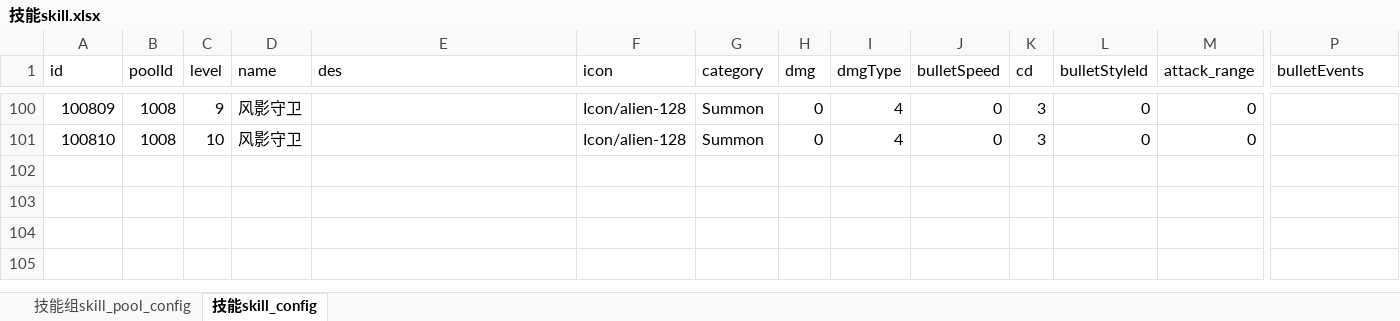
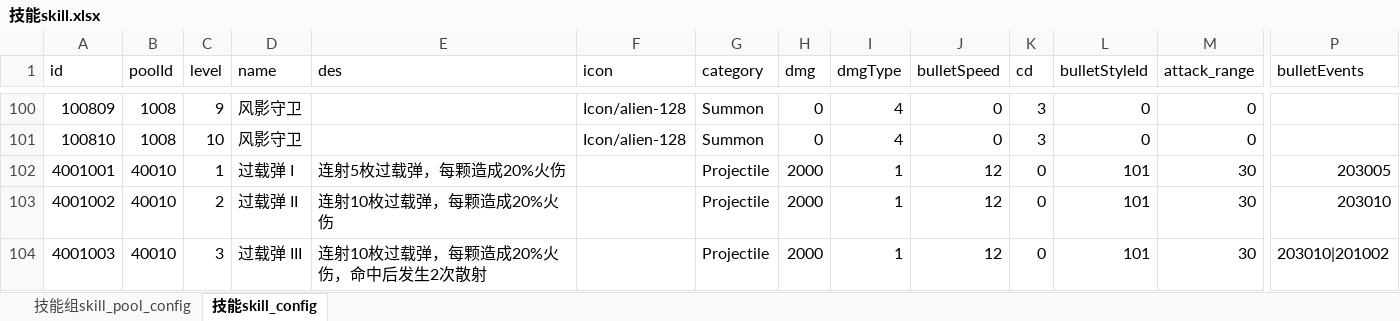
Before and after one commit to Tuusen/p1_client, an Excel workbook: Configs/技能skill.xlsx, sheet 技能skill_config, drawn as a sheet; only a part is shown, gaps mark what is left out; values as stored, in another font and other column widths than the file's, no cell formats; rows hold the shown columns only; the diff names each change by its address in the sheet, - before the commit and + after, or states it on an @@ line.

```diff
--- a/Configs/技能skill.xlsx (sheet 技能skill_config)
+++ b/Configs/技能skill.xlsx (sheet 技能skill_config)
+row 102: 4001001 | 40010 | 1 | 过载弹 I | 连射5枚过载弹，每颗造成20%火伤 |  | Projectile | 2000 | 1 | 12 | 0 | 101 | 30 | 203005
+row 103: 4001002 | 40010 | 2 | 过载弹 II | 连射10枚过载弹，每颗造成20%火伤 |  | Projectile | 2000 | 1 | 12 | 0 | 101 | 30 | 203010
+row 104: 4001003 | 40010 | 3 | 过载弹 III | 连射10枚过载弹，每颗造成20%火伤，命中后发生2次散射 |  | Projectile | 2000 | 1 | 12 | 0 | 101 | 30 | 203010|201002
```
Also changed, not shown: cell formats, Configs/事件event.xlsx, Configs/奥术arcane.xlsx, 16 other files.
